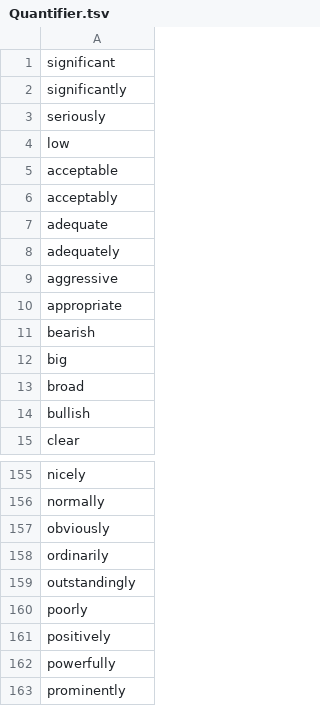
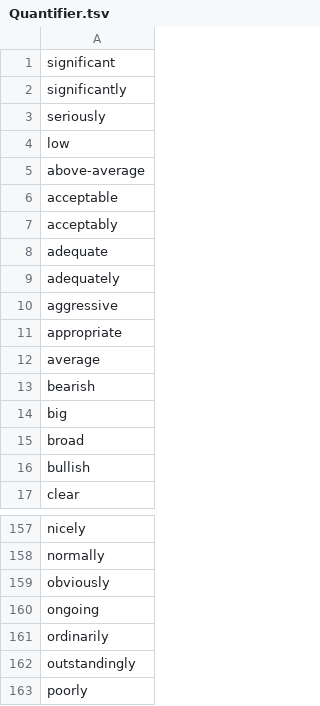
Before and after one commit to clulab/eidos, a TSV file: src/main/resources/org/clulab/wm/eidos/lexicons/Quantifier.tsv, drawn as a sheet; only a part is shown, gaps mark what is left out; the shorter side is filled out with more unchanged rows; the diff names each change by its address in the sheet, - before the commit and + after, or states it on an @@ line.

```diff
--- a/src/main/resources/org/clulab/wm/eidos/lexicons/Quantifier.tsv
+++ b/src/main/resources/org/clulab/wm/eidos/lexicons/Quantifier.tsv
+row 5: above-average
+row 12: average
+row 160: ongoing
```
Also changed, not shown: 5 other files.
